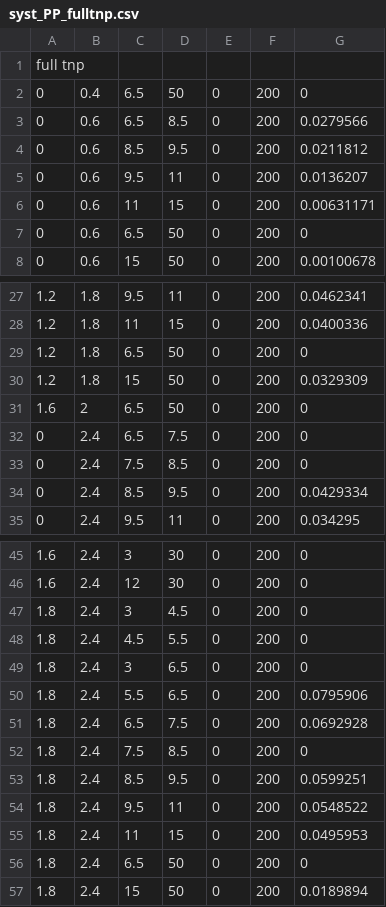
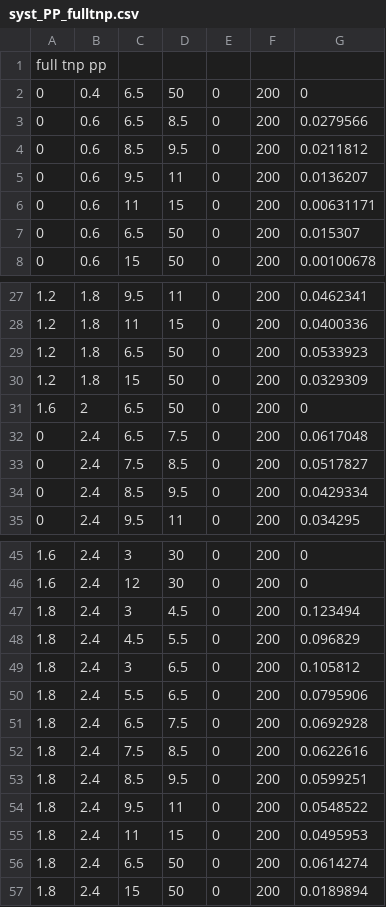
Before and after one commit to stahlleiton/DimuonCADIs, a CSV file: HIN-16-004/Fitter/Systematics/csv/syst_PP_fulltnp.csv, drawn as a sheet; only a part is shown, gaps mark what is left out; the diff covers the shown part only.

```diff
--- a/HIN-16-004/Fitter/Systematics/csv/syst_PP_fulltnp.csv
+++ b/HIN-16-004/Fitter/Systematics/csv/syst_PP_fulltnp.csv
@@ -1,2 +1,2 @@
-full tnp
+full tnp pp
 0, 0.4, 6.5, 50, 0, 200, 0
@@ -6,3 +6,3 @@ full tnp
 0, 0.6, 11, 15, 0, 200, 0.00631171
-0, 0.6, 6.5, 50, 0, 200, 0
+0, 0.6, 6.5, 50, 0, 200, 0.015307
 0, 0.6, 15, 50, 0, 200, 0.00100678
@@ -28,7 +28,7 @@ full tnp
 1.2, 1.8, 11, 15, 0, 200, 0.0400336
-1.2, 1.8, 6.5, 50, 0, 200, 0
+1.2, 1.8, 6.5, 50, 0, 200, 0.0533923
 1.2, 1.8, 15, 50, 0, 200, 0.0329309
 1.6, 2, 6.5, 50, 0, 200, 0
-0, 2.4, 6.5, 7.5, 0, 200, 0
-0, 2.4, 7.5, 8.5, 0, 200, 0
+0, 2.4, 6.5, 7.5, 0, 200, 0.0617048
+0, 2.4, 7.5, 8.5, 0, 200, 0.0517827
 0, 2.4, 8.5, 9.5, 0, 200, 0.0429334
@@ -46,8 +46,8 @@ full tnp
 1.6, 2.4, 12, 30, 0, 200, 0
-1.8, 2.4, 3, 4.5, 0, 200, 0
-1.8, 2.4, 4.5, 5.5, 0, 200, 0
-1.8, 2.4, 3, 6.5, 0, 200, 0
+1.8, 2.4, 3, 4.5, 0, 200, 0.123494
+1.8, 2.4, 4.5, 5.5, 0, 200, 0.096829
+1.8, 2.4, 3, 6.5, 0, 200, 0.105812
 1.8, 2.4, 5.5, 6.5, 0, 200, 0.0795906
 1.8, 2.4, 6.5, 7.5, 0, 200, 0.0692928
-1.8, 2.4, 7.5, 8.5, 0, 200, 0
+1.8, 2.4, 7.5, 8.5, 0, 200, 0.0622616
 1.8, 2.4, 8.5, 9.5, 0, 200, 0.0599251
@@ -55,3 +55,3 @@ full tnp
 1.8, 2.4, 11, 15, 0, 200, 0.0495953
-1.8, 2.4, 6.5, 50, 0, 200, 0
+1.8, 2.4, 6.5, 50, 0, 200, 0.0614274
 1.8, 2.4, 15, 50, 0, 200, 0.0189894
```
Also changed, not shown: 2 edited cells elsewhere in this file, HIN-16-004/Fitter/Systematics/csv/syst_PP_bkgsyst.csv, HIN-16-004/Fitter/Systematics/csv/syst_PP_sigsyst.csv, 22 other files.
